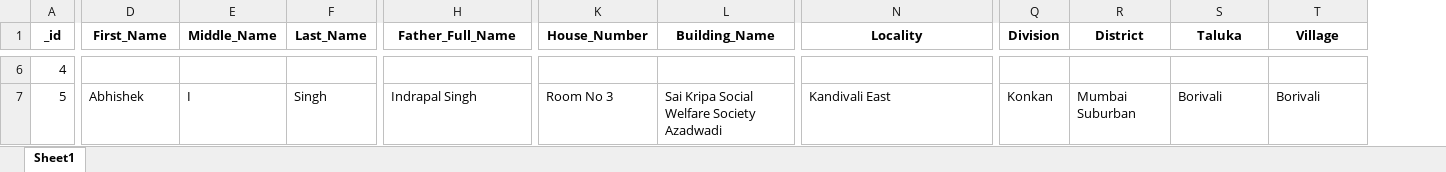
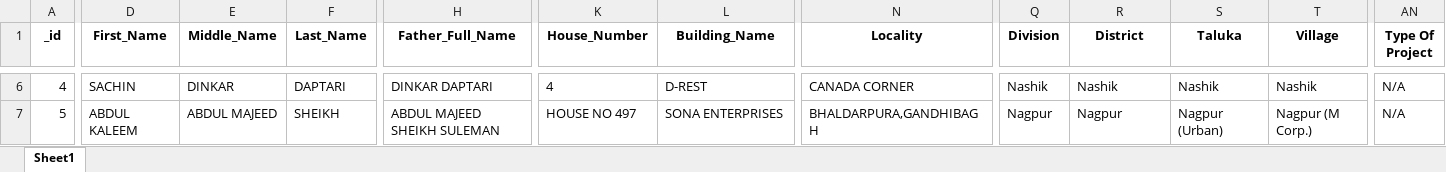
Before and after one commit to aarav141104/data_scraping, an Excel workbook: output.xlsx, sheet Sheet1, drawn as a sheet; only a part is shown, gaps mark what is left out; values as stored, in another font and other column widths than the file's, no borders; the diff covers the shown part only; the diff names each change by its address in the sheet, - before the commit and + after, or states it on an @@ line.

```diff
--- a/output.xlsx (sheet Sheet1)
+++ b/output.xlsx (sheet Sheet1)
+column AN (Type Of Project), rows 6-7: N/A | N/A
-D6 (First_Name): (empty)
+D6 (First_Name): SACHIN
-E6 (Middle_Name): (empty)
+E6 (Middle_Name): DINKAR
-F6 (Last_Name): (empty)
+F6 (Last_Name): DAPTARI
-H6 (Father_Full_Name): (empty)
+H6 (Father_Full_Name): DINKAR DAPTARI
-K6 (House_Number): (empty)
+K6 (House_Number): 4
-L6 (Building_Name): (empty)
+L6 (Building_Name): D-REST
-N6 (Locality): (empty)
+N6 (Locality): CANADA CORNER
-Q6 (Division): (empty)
+Q6 (Division): Nashik
-R6 (District): (empty)
+R6 (District): Nashik
-S6 (Taluka): (empty)
+S6 (Taluka): Nashik
-T6 (Village): (empty)
+T6 (Village): Nashik
-D7 (First_Name): Abhishek
+D7 (First_Name): ABDUL KALEEM
-E7 (Middle_Name): I
+E7 (Middle_Name): ABDUL MAJEED
-F7 (Last_Name): Singh
+F7 (Last_Name): SHEIKH
-H7 (Father_Full_Name): Indrapal Singh
+H7 (Father_Full_Name): ABDUL MAJEED SHEIKH SULEMAN
-K7 (House_Number): Room No 3
+K7 (House_Number): HOUSE NO 497
-L7 (Building_Name): Sai Kripa Social Welfare Society Azadwadi
+L7 (Building_Name): SONA ENTERPRISES
-N7 (Locality): Kandivali East
+N7 (Locality): BHALDARPURA,GANDHIBAGH
-Q7 (Division): Konkan
+Q7 (Division): Nagpur
-R7 (District): Mumbai Suburban
+R7 (District): Nagpur
-S7 (Taluka): Borivali
+S7 (Taluka): Nagpur (Urban)
-T7 (Village): Borivali
+T7 (Village): Nagpur (M Corp.)
```
Also changed, not shown: 709 edited cells elsewhere in this sheet, 3 other files.
